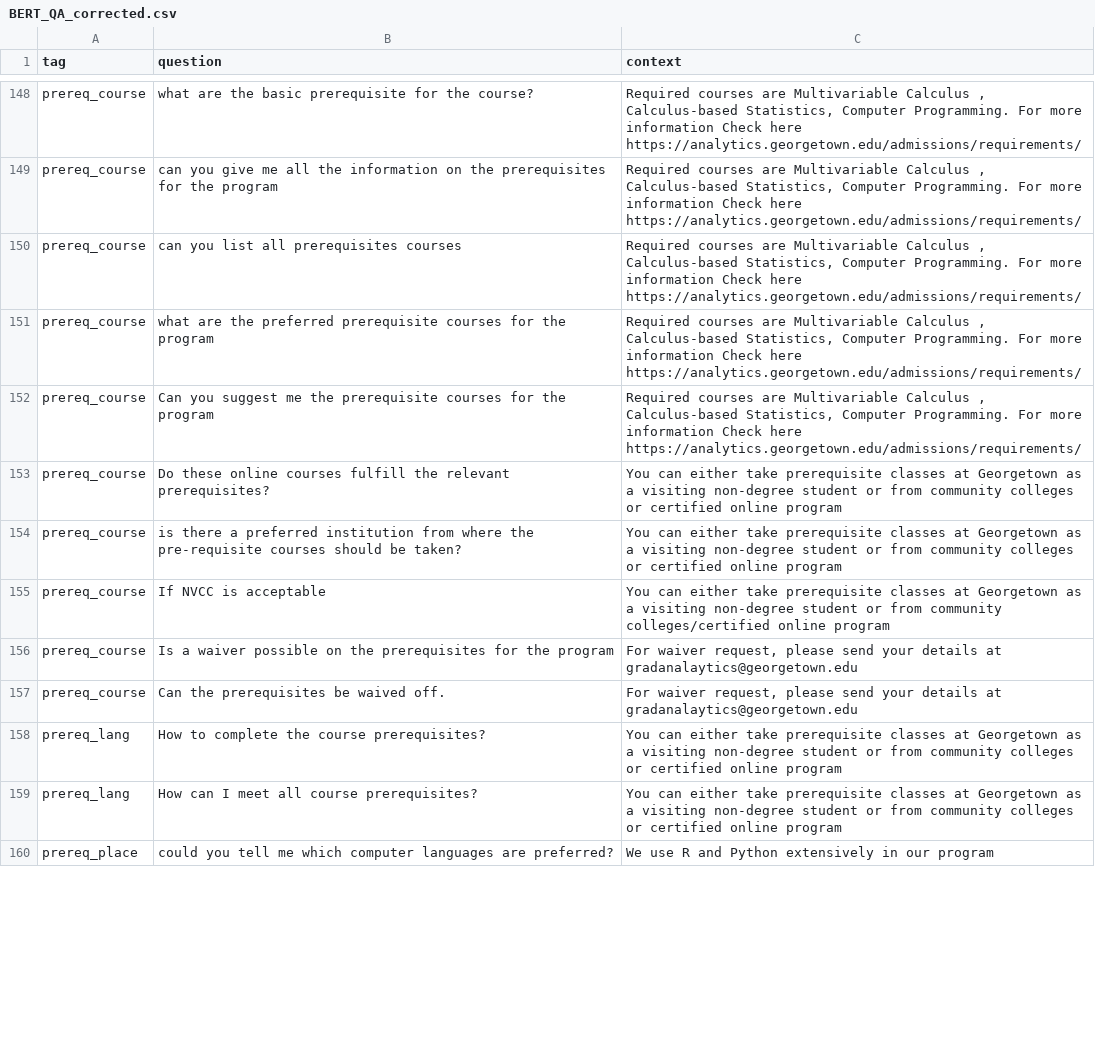
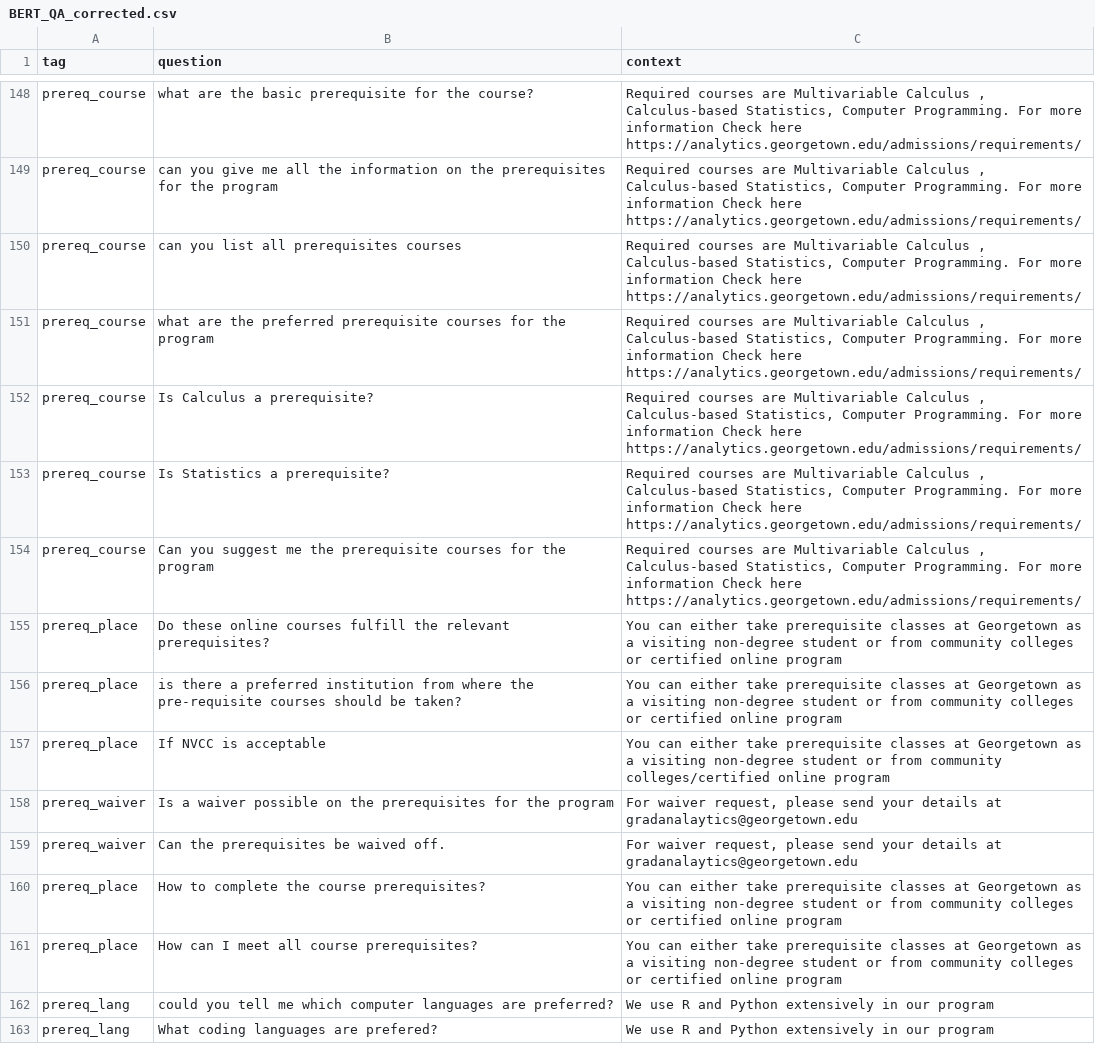
Before and after one commit to Nikita-Pardeshi/dsan_chatbot, a CSV file: data/BERT_QA_corrected.csv, drawn as a sheet; only a part is shown, gaps mark what is left out; the diff covers the shown part only.

```diff
--- a/data/BERT_QA_corrected.csv
+++ b/data/BERT_QA_corrected.csv
@@ -151,10 +151,13 @@ prereq_course,can you list all prerequisites courses,"Required courses are Multi
 prereq_course,what are the preferred prerequisite courses for the program,"Required courses are Multivariable Calculus , Calculus-based Statistics, Computer Programming. For more information Check here https://analytics.georgetown.edu/admissions/requirements/",,,,,,,,,,,,,,,,,,,,,,,,
+prereq_course,Is Calculus a prerequisite?,"Required courses are Multivariable Calculus , Calculus-based Statistics, Computer Programming. For more information Check here https://analytics.georgetown.edu/admissions/requirements/",,,,,,,,,,,,,,,,,,,,,,,,
+prereq_course,Is Statistics a prerequisite?,"Required courses are Multivariable Calculus , Calculus-based Statistics, Computer Programming. For more information Check here https://analytics.georgetown.edu/admissions/requirements/",,,,,,,,,,,,,,,,,,,,,,,,
 prereq_course,Can you suggest me the prerequisite courses for the program,"Required courses are Multivariable Calculus , Calculus-based Statistics, Computer Programming. For more information Check here https://analytics.georgetown.edu/admissions/requirements/",,,,,,,,,,,,,,,,,,,,,,,,
-prereq_course,Do these online courses fulfill the relevant prerequisites?,You can either take prerequisite classes at Georgetown as a visiting non-degree student or from community colleges or certified online program,,,,,,,,,,,,,,,,,,,,,,,,
-prereq_course,is there a preferred institution from where the pre-requisite courses should be taken?,You can either take prerequisite classes at Georgetown as a visiting non-degree student or from community colleges or certified online program,,,,,,,,,,,,,,,,,,,,,,,,
-prereq_course,If NVCC is acceptable,You can either take prerequisite classes at Georgetown as a visiting non-degree student or from community colleges/certified online program,,,,,,,,,,,,,,,,,,,,,,,,
-prereq_course,Is a waiver possible on the prerequisites for the program,"For waiver request, please send your details at gradanalaytics@georgetown.edu",,,,,,,,,,,,,,,,,,,,,,,,
-prereq_course,Can the prerequisites be waived off.,"For waiver request, please send your details at gradanalaytics@georgetown.edu",,,,,,,,,,,,,,,,,,,,,,,,
-prereq_lang,How to complete the course prerequisites?,You can either take prerequisite classes at Georgetown as a visiting non-degree student or from community colleges or certified online program,,,,,,,,,,,,,,,,,,,,,,,,
-prereq_lang,How can I meet all course prerequisites?,You can either take prerequisite classes at Georgetown as a visiting non-degree student or from community colleges or certified online program,,,,,,,,,,,,,,,,,,,,,,,,
-prereq_place,could you tell me which computer languages are preferred?,We use R and Python extensively in our program,,,,,,,,,,,,,,,,,,,,,,,,
+prereq_place,Do these online courses fulfill the relevant prerequisites?,You can either take prerequisite classes at Georgetown as a visiting non-degree student or from community colleges or certified online program,,,,,,,,,,,,,,,,,,,,,,,,
+prereq_place,is there a preferred institution from where the pre-requisite courses should be taken?,You can either take prerequisite classes at Georgetown as a visiting non-degree student or from community colleges or certified online program,,,,,,,,,,,,,,,,,,,,,,,,
+prereq_place,If NVCC is acceptable,You can either take prerequisite classes at Georgetown as a visiting non-degree student or from community colleges/certified online program,,,,,,,,,,,,,,,,,,,,,,,,
+prereq_waiver,Is a waiver possible on the prerequisites for the program,"For waiver request, please send your details at gradanalaytics@georgetown.edu",,,,,,,,,,,,,,,,,,,,,,,,
+prereq_waiver,Can the prerequisites be waived off.,"For waiver request, please send your details at gradanalaytics@georgetown.edu",,,,,,,,,,,,,,,,,,,,,,,,
+prereq_place,How to complete the course prerequisites?,You can either take prerequisite classes at Georgetown as a visiting non-degree student or from community colleges or certified online program,,,,,,,,,,,,,,,,,,,,,,,,
+prereq_place,How can I meet all course prerequisites?,You can either take prerequisite classes at Georgetown as a visiting non-degree student or from community colleges or certified online program,,,,,,,,,,,,,,,,,,,,,,,,
+prereq_lang,could you tell me which computer languages are preferred?,We use R and Python extensively in our program,,,,,,,,,,,,,,,,,,,,,,,,
+prereq_lang,What coding languages are prefered?,We use R and Python extensively in our program,,,,,,,,,,,,,,,,,,,,,,,,
```
Also changed, not shown: 2 added rows and 7 edited cells elsewhere in this file, 9 other files.
